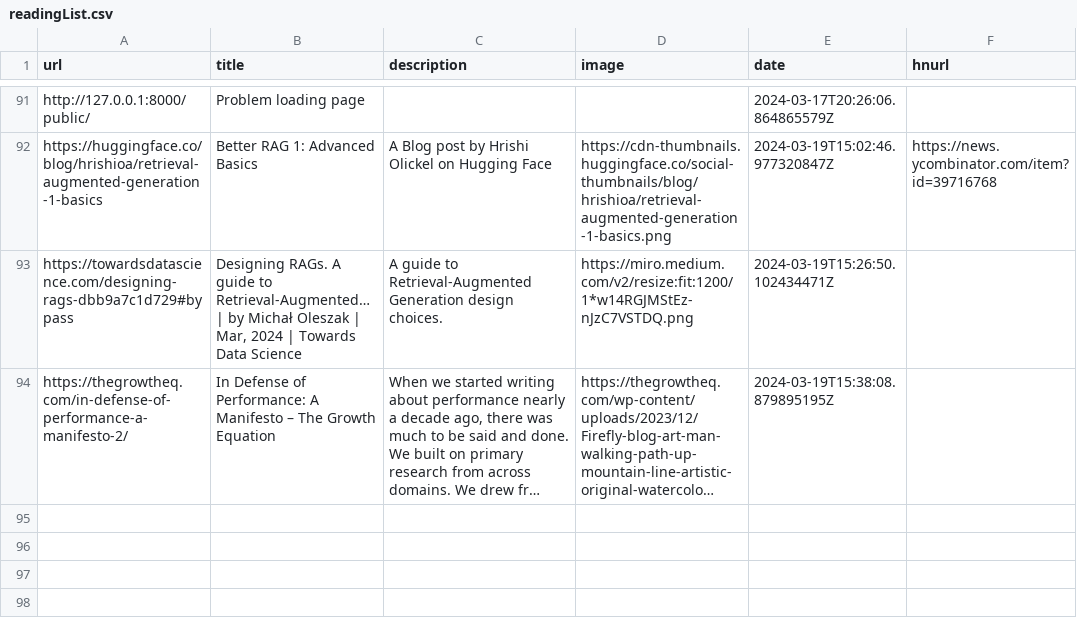
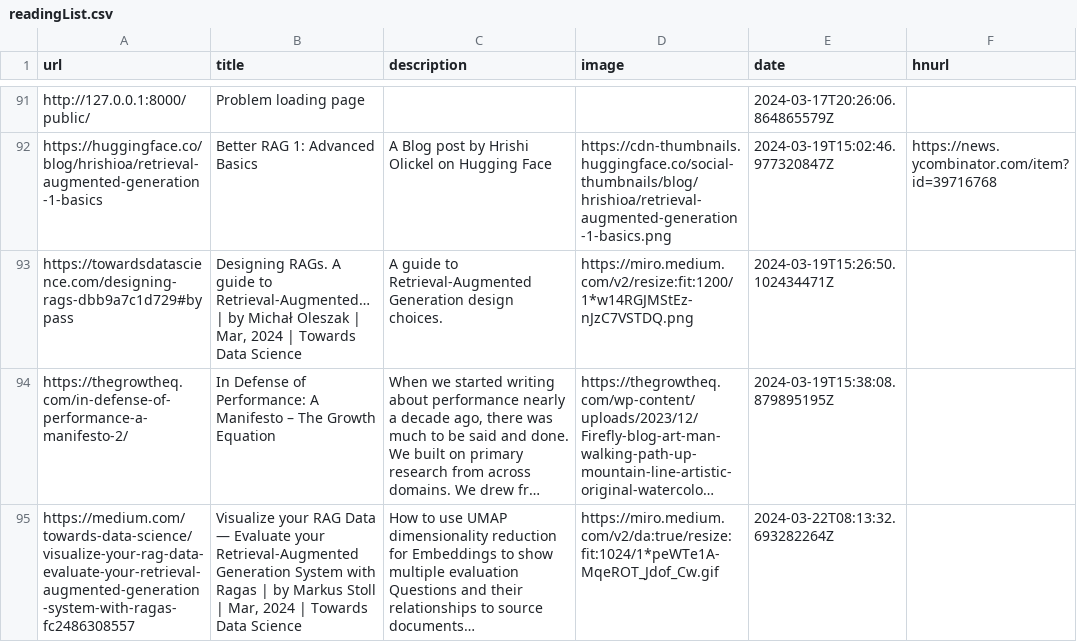
Before and after one commit to eforgithub/readingList, a CSV file: readingList.csv, drawn as a sheet; only a part is shown, gaps mark what is left out; long unchanged cells end in …; the diff names each change by its address in the sheet, - before the commit and + after, or states it on an @@ line.

Commit message:
Automated reading list update on Fri Mar 22 08:13:32 UTC 2024

```diff
--- a/readingList.csv
+++ b/readingList.csv
+row 95: https://medium.com/towards-data-science/visualize-your-rag-data-evaluate-your-retrieval-augmented-generation-system-with-ragas-fc2486308557 | Visualize your RAG Data — Evaluate your Retrieval-Augmented Generation System with Ragas | by Markus Stoll | Mar, 2024 | Towards Data Science | How to use UMAP dimensionality reduction for Embeddings to show multiple evaluation Questions and their relationships to source documents… | https://miro.medium.com/v2/da:true/resize:fit:1024/1*peWTe1A-MqeROT_Jdof_Cw.gif | 2024-03-22T08:13:32.693282264Z
```
